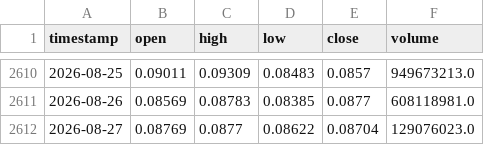
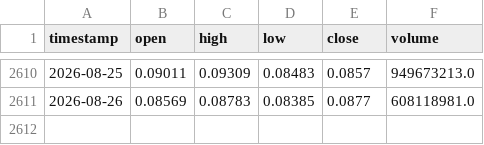
Before and after one commit to user-nmmmmm/QuantTradingV2, a CSV file: data/binance/1d/DOGE_USDT.csv, drawn as a sheet; only a part is shown, gaps mark what is left out.

```diff
--- a/data/binance/1d/DOGE_USDT.csv
+++ b/data/binance/1d/DOGE_USDT.csv
@@ -2611,2 +2611 @@ timestamp,open,high,low,close,volume
 2026-08-26,0.08569,0.08783,0.08385,0.0877,608118981.0
-2026-08-27,0.08769,0.0877,0.08622,0.08704,129076023.0
```
Also changed, not shown: data/binance/1d/ADA_USDT.csv, data/binance/1d/FIL_USDT.csv, 26 other files.
